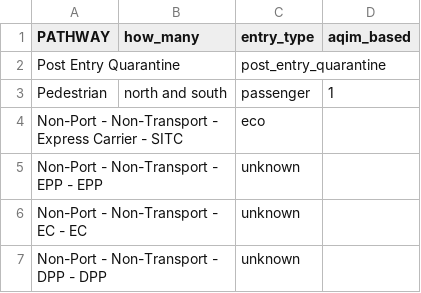
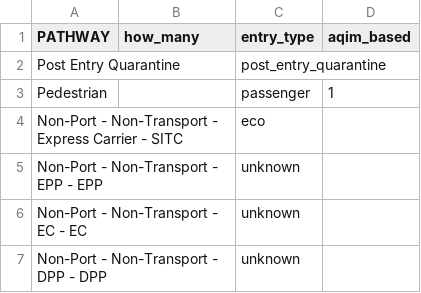
Before and after one commit to dalon-white/asf-risk-framework2, a CSV file: input/data/PATHWAY name reference/pathway to entry type reference table.csv, drawn as a sheet; only a part is shown.

```diff
--- a/input/data/PATHWAY name reference/pathway to entry type reference table.csv
+++ b/input/data/PATHWAY name reference/pathway to entry type reference table.csv
@@ -2,3 +2,3 @@ PATHWAY,how_many,entry_type,aqim_based
 Post Entry Quarantine,,post_entry_quarantine,
-Pedestrian,north and south,passenger,1
+Pedestrian,,passenger,1
 Non-Port - Non-Transport - Express Carrier - SITC,,eco,
```
Also changed, not shown: output/aqim pathway approach rates/_raw.csv, output/aqim pathway approach rates/aqim pathway by product combination summary of total vs at risk.csv, 38 other files.
